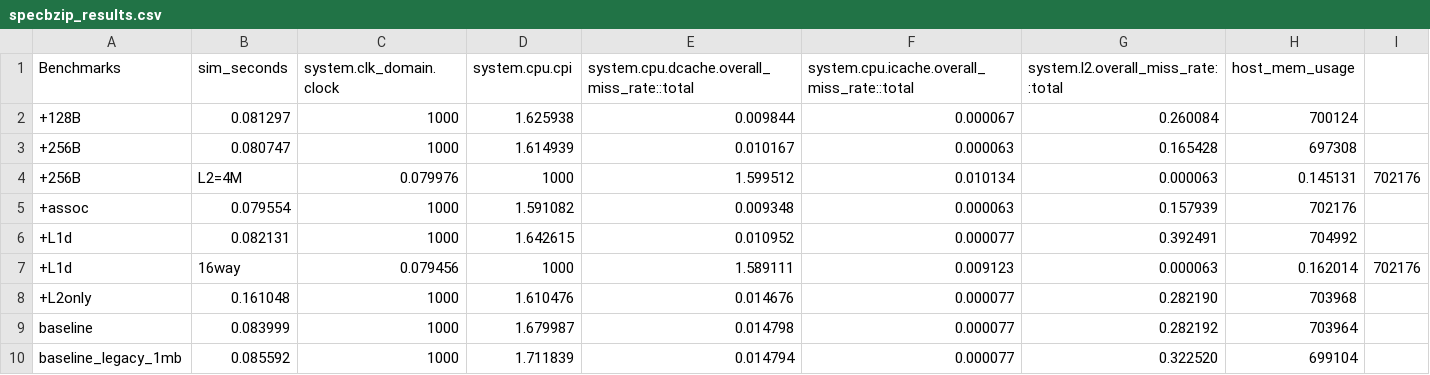
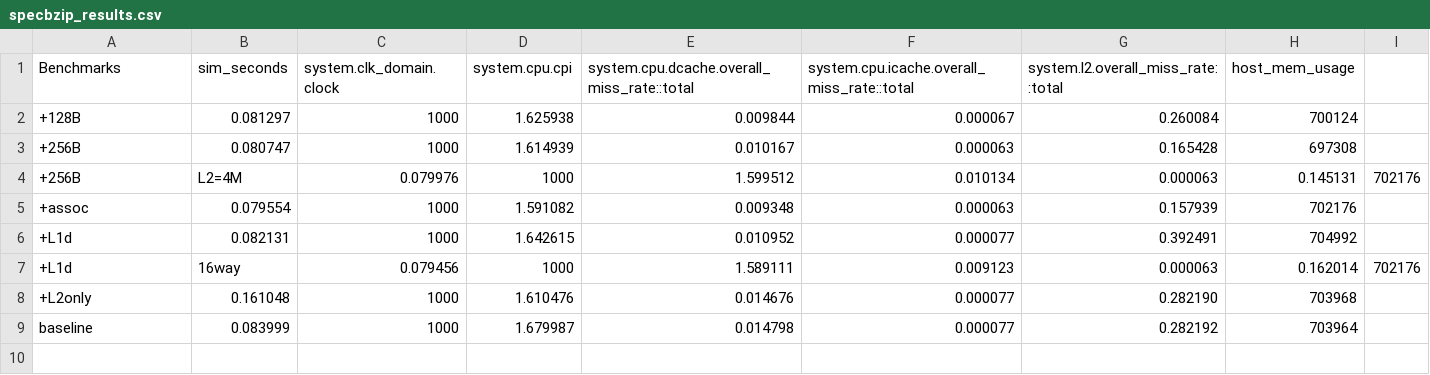
Before and after one commit to fraidakis/computer-architecture-labs, a CSV file: bonus-assigment/results/specbzip_results.csv, drawn as a sheet; the diff names each change by its address in the sheet, - before the commit and + after, or states it on an @@ line.

```diff
--- a/bonus-assigment/results/specbzip_results.csv
+++ b/bonus-assigment/results/specbzip_results.csv
-row 10: baseline_legacy_1mb | 0.085592 | 1000 | 1.711839 | 0.014794 | 0.000077 | 0.322520 | 699104
```
Also changed, not shown: bonus-assigment/results/speclibm_results.csv, bonus-assigment/results/specsjeng_results.csv, 21 other files.
